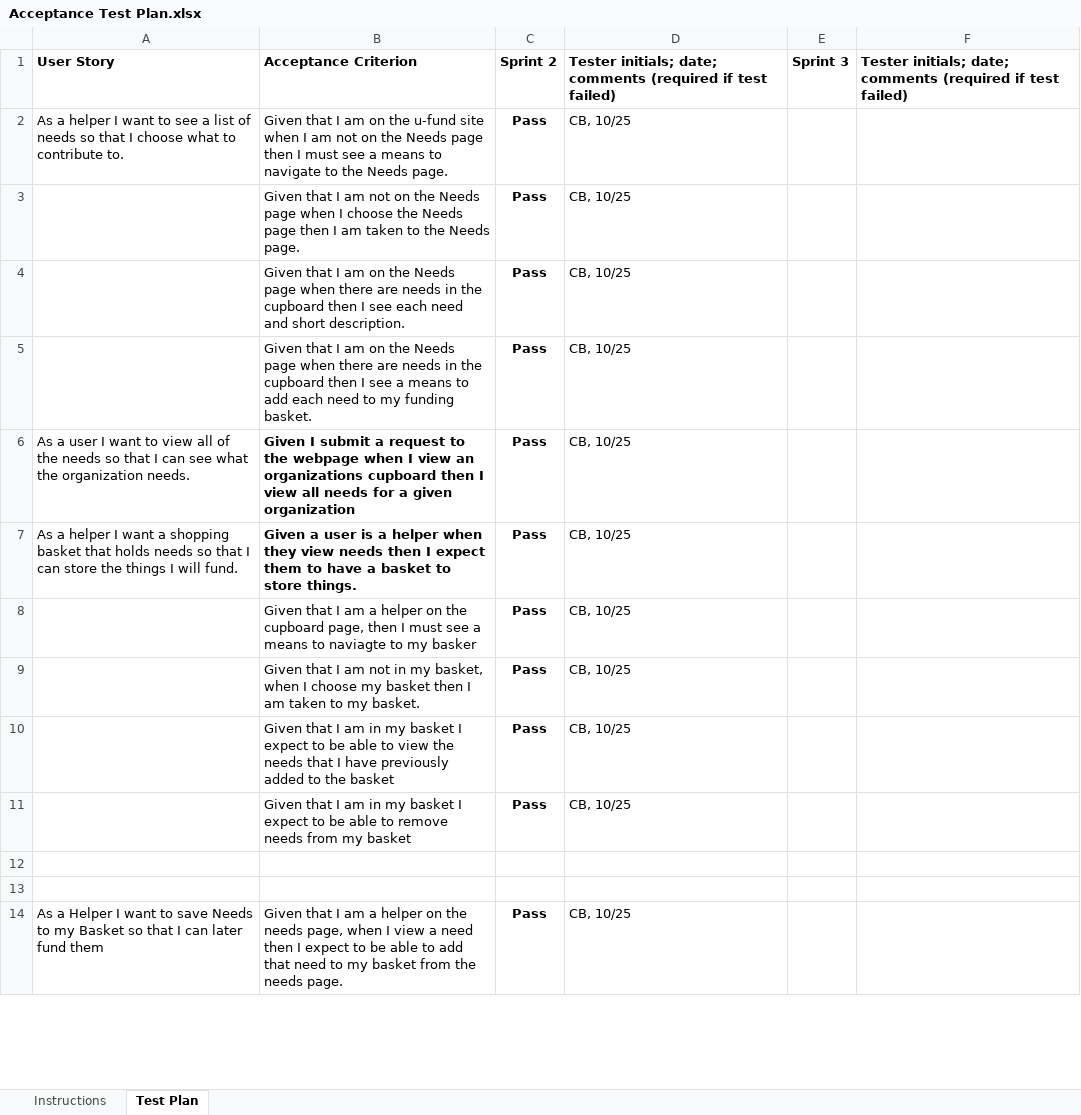
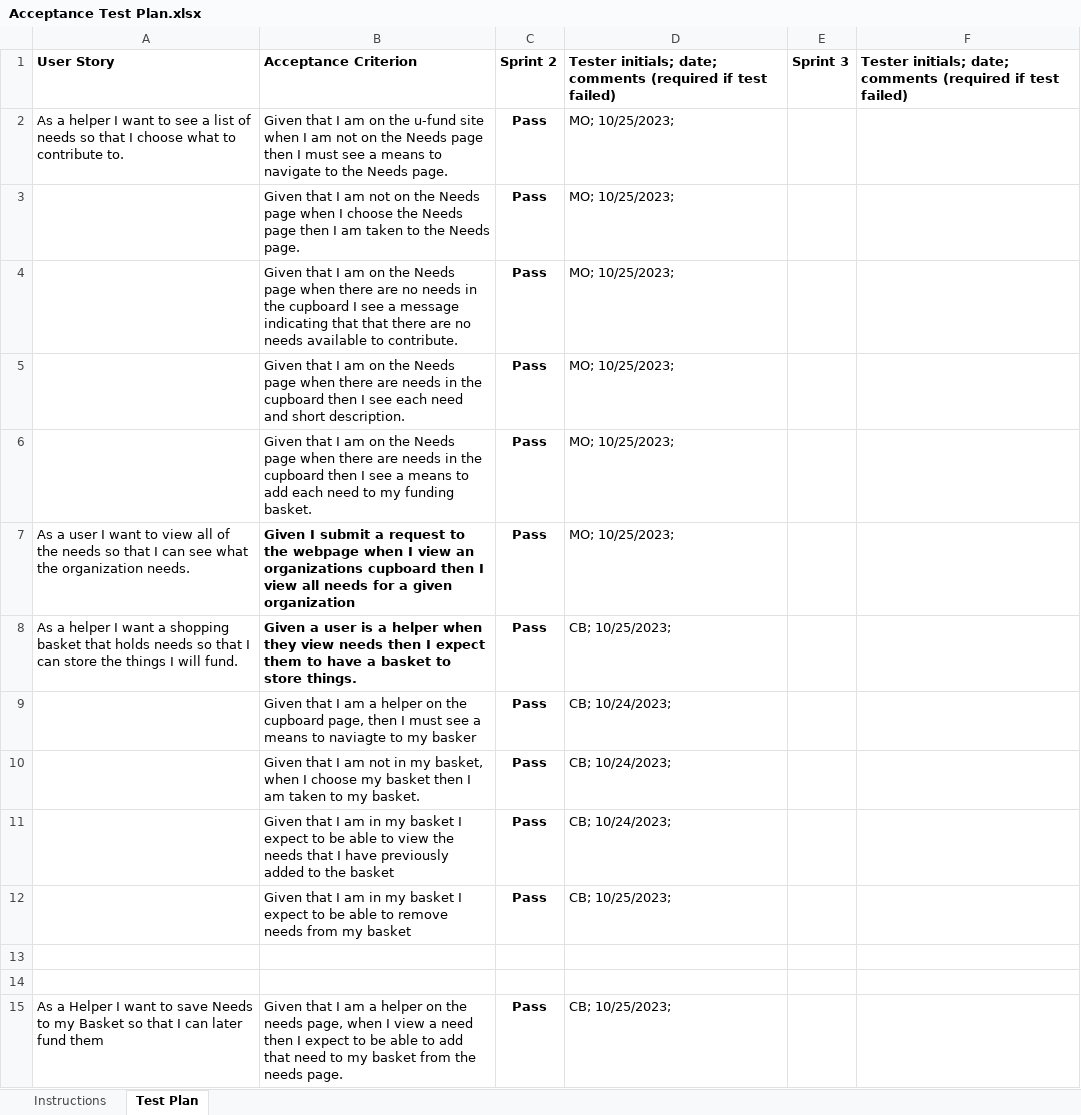
Before and after one commit to MarMariMarisa/AnimalAuxiliariesUFund, an Excel workbook: etc/Acceptance Test Plan.xlsx, sheet Test Plan, drawn as a sheet; only a part is shown; values as stored, in another font and other column widths than the file's, no borders; conditional formats not drawn; addresses are those after the commit; the diff covers the shown part only; the diff names each change by its address in the sheet, - before the commit and + after, or states it on an @@ line.

Commit message:
Acceptance Test Plan

```diff
--- a/etc/Acceptance Test Plan.xlsx (sheet Test Plan)
+++ b/etc/Acceptance Test Plan.xlsx (sheet Test Plan)
-D2:D3: CB, 10/25
+D2:D3: MO; 10/25/2023;
+row 4:  | Given that I am on the Needs page when there are no needs in the cupboard I see a message indicating that that there are no needs available to contribute. | Pass | MO; 10/25/2023;
-D5:D7: CB, 10/25
+D5:D7: MO; 10/25/2023;
-D8: CB, 10/25
+D8: CB; 10/25/2023;
-D9:D11: CB, 10/25
+D9:D11: CB; 10/24/2023;
-D12: CB, 10/25
+D12: CB; 10/25/2023;
-D15: CB, 10/25
+D15: CB; 10/25/2023;
```
Also changed, not shown: 5 added rows and 48 edited cells elsewhere in this sheet.
